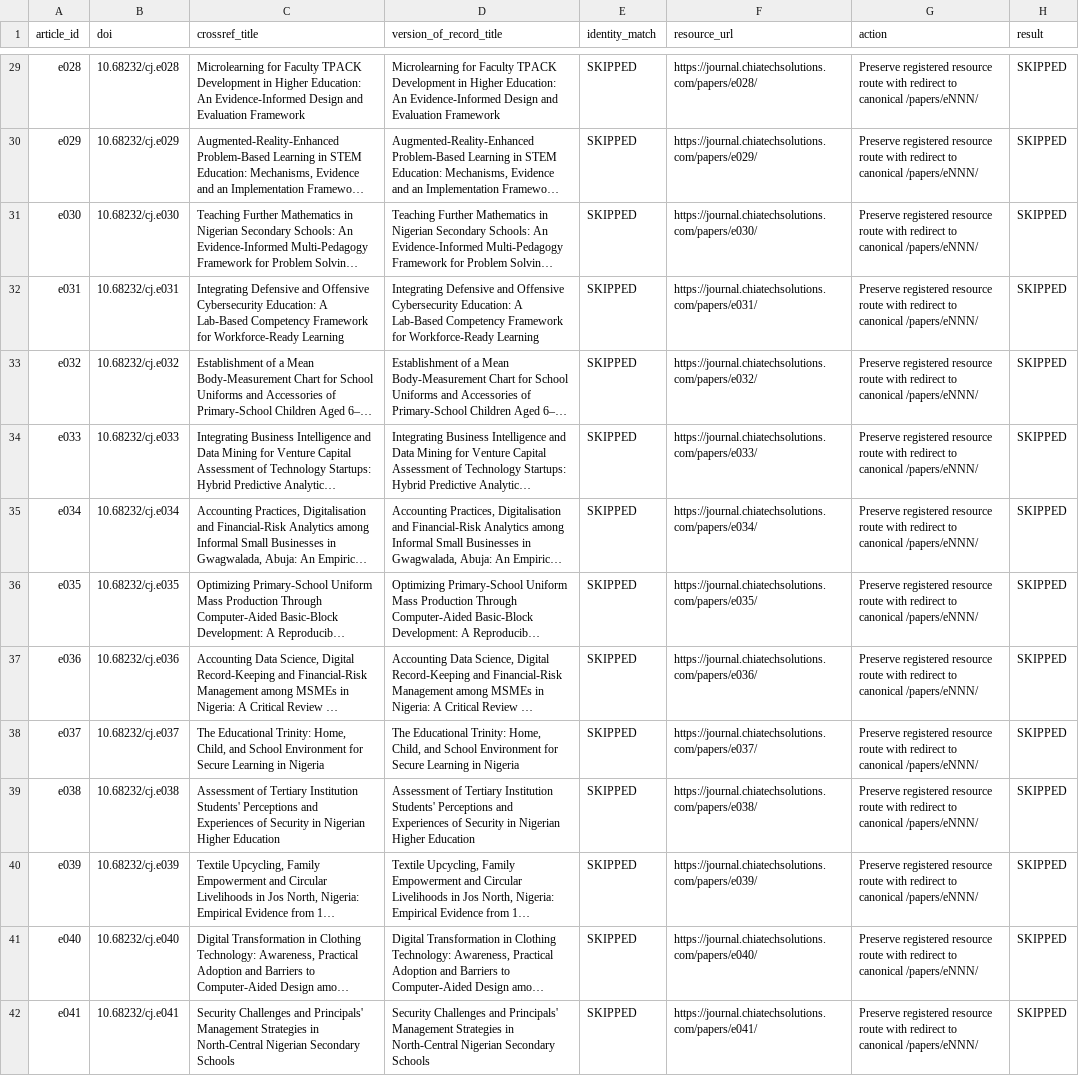
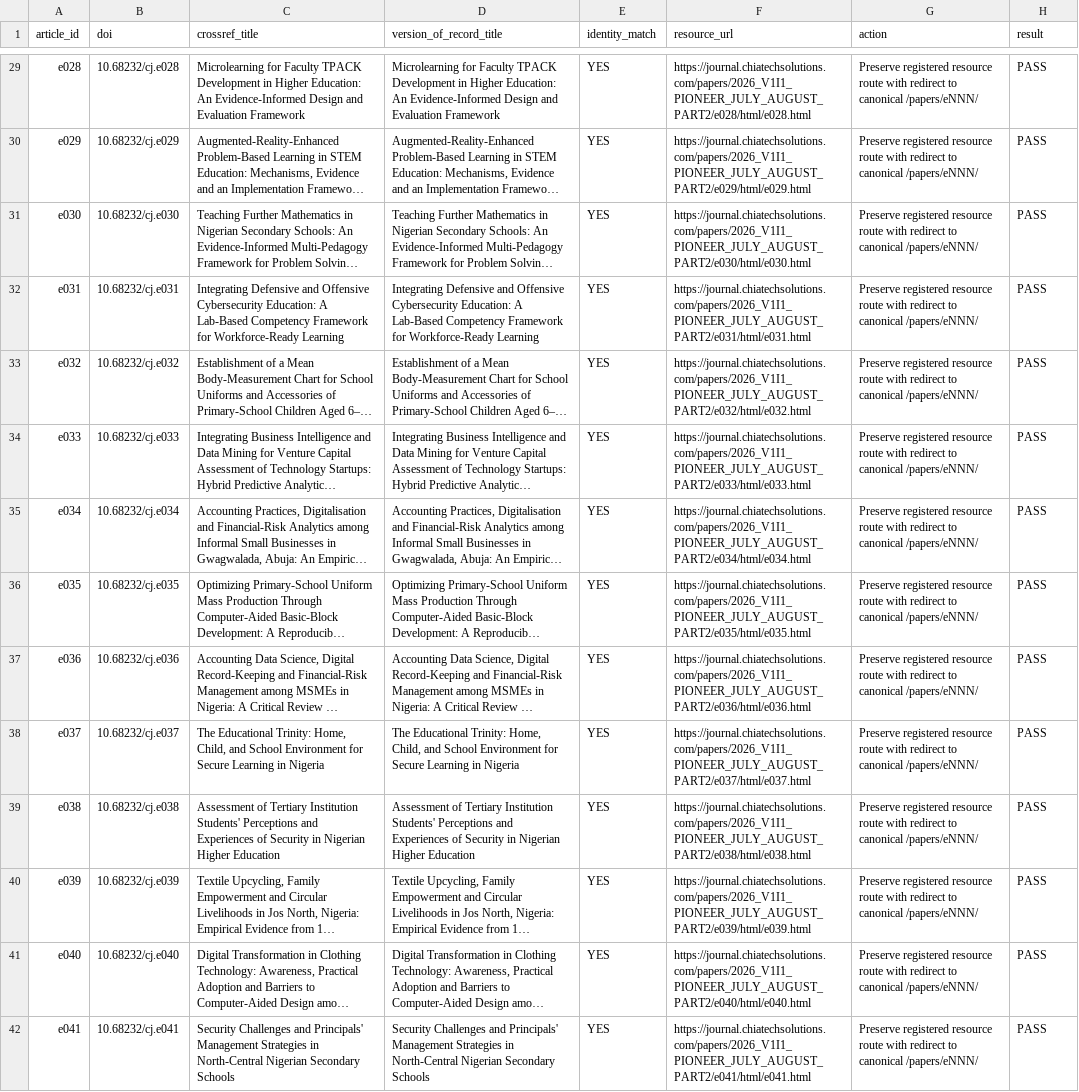
Before and after one commit to chiatechlibrary/CHIATECHJournal, a CSV file: reports/doi-release/crossref-metadata-conflicts.csv, drawn as a sheet; only a part is shown, gaps mark what is left out; long unchanged cells end in …; the diff covers the shown part only; the diff names each change by its address in the sheet, - before the commit and + after, or states it on an @@ line.

```diff
--- a/reports/doi-release/crossref-metadata-conflicts.csv
+++ b/reports/doi-release/crossref-metadata-conflicts.csv
-E29:E42 (identity_match): SKIPPED
+E29:E42 (identity_match): YES
-F29 (resource_url): https://journal.chiatechsolutions.com/papers/e028/
+F29 (resource_url): https://journal.chiatechsolutions.com/papers/2026_V1I1_PIONEER_JULY_AUGUST_PART2/e028/html/e028.html
-H29:H42 (result): SKIPPED
+H29:H42 (result): PASS
-F30 (resource_url): https://journal.chiatechsolutions.com/papers/e029/
+F30 (resource_url): https://journal.chiatechsolutions.com/papers/2026_V1I1_PIONEER_JULY_AUGUST_PART2/e029/html/e029.html
-F31 (resource_url): https://journal.chiatechsolutions.com/papers/e030/
+F31 (resource_url): https://journal.chiatechsolutions.com/papers/2026_V1I1_PIONEER_JULY_AUGUST_PART2/e030/html/e030.html
-F32 (resource_url): https://journal.chiatechsolutions.com/papers/e031/
+F32 (resource_url): https://journal.chiatechsolutions.com/papers/2026_V1I1_PIONEER_JULY_AUGUST_PART2/e031/html/e031.html
-F33 (resource_url): https://journal.chiatechsolutions.com/papers/e032/
+F33 (resource_url): https://journal.chiatechsolutions.com/papers/2026_V1I1_PIONEER_JULY_AUGUST_PART2/e032/html/e032.html
-F34 (resource_url): https://journal.chiatechsolutions.com/papers/e033/
+F34 (resource_url): https://journal.chiatechsolutions.com/papers/2026_V1I1_PIONEER_JULY_AUGUST_PART2/e033/html/e033.html
-F35 (resource_url): https://journal.chiatechsolutions.com/papers/e034/
+F35 (resource_url): https://journal.chiatechsolutions.com/papers/2026_V1I1_PIONEER_JULY_AUGUST_PART2/e034/html/e034.html
-F36 (resource_url): https://journal.chiatechsolutions.com/papers/e035/
+F36 (resource_url): https://journal.chiatechsolutions.com/papers/2026_V1I1_PIONEER_JULY_AUGUST_PART2/e035/html/e035.html
-F37 (resource_url): https://journal.chiatechsolutions.com/papers/e036/
+F37 (resource_url): https://journal.chiatechsolutions.com/papers/2026_V1I1_PIONEER_JULY_AUGUST_PART2/e036/html/e036.html
-F38 (resource_url): https://journal.chiatechsolutions.com/papers/e037/
+F38 (resource_url): https://journal.chiatechsolutions.com/papers/2026_V1I1_PIONEER_JULY_AUGUST_PART2/e037/html/e037.html
-F39 (resource_url): https://journal.chiatechsolutions.com/papers/e038/
+F39 (resource_url): https://journal.chiatechsolutions.com/papers/2026_V1I1_PIONEER_JULY_AUGUST_PART2/e038/html/e038.html
-F40 (resource_url): https://journal.chiatechsolutions.com/papers/e039/
+F40 (resource_url): https://journal.chiatechsolutions.com/papers/2026_V1I1_PIONEER_JULY_AUGUST_PART2/e039/html/e039.html
-F41 (resource_url): https://journal.chiatechsolutions.com/papers/e040/
+F41 (resource_url): https://journal.chiatechsolutions.com/papers/2026_V1I1_PIONEER_JULY_AUGUST_PART2/e040/html/e040.html
-F42 (resource_url): https://journal.chiatechsolutions.com/papers/e041/
+F42 (resource_url): https://journal.chiatechsolutions.com/papers/2026_V1I1_PIONEER_JULY_AUGUST_PART2/e041/html/e041.html
```
Also changed, not shown: 113 edited cells elsewhere in this file, 22 other files.
